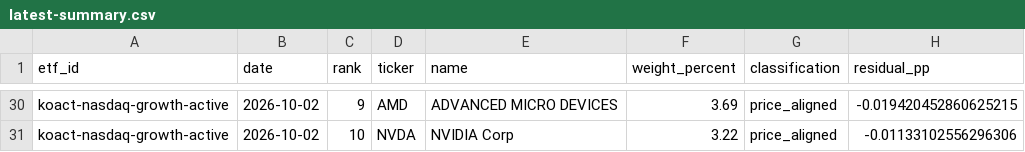
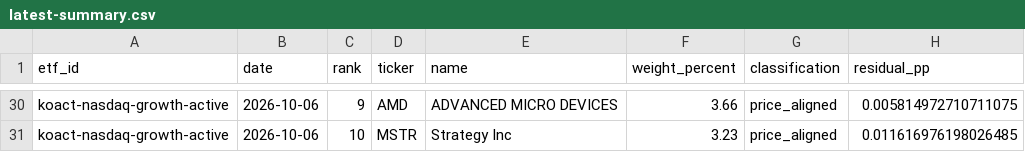
Before and after one commit to SonChangGi/etf-tracking, a CSV file: data/latest-summary.csv, drawn as a sheet; only a part is shown, gaps mark what is left out; the diff covers the shown part only; the diff names each change by its address in the sheet, - before the commit and + after, or states it on an @@ line.

```diff
--- a/data/latest-summary.csv
+++ b/data/latest-summary.csv
-B30:B31 (date): 2026-10-02
+B30:B31 (date): 2026-10-06
-F30 (weight_percent): 3.69
+F30 (weight_percent): 3.66
-H30 (residual_pp): -0.019420452860625215
+H30 (residual_pp): 0.005814972710711075
-D31 (ticker): NVDA
+D31 (ticker): MSTR
-E31 (name): NVIDIA Corp
+E31 (name): Strategy Inc
-F31 (weight_percent): 3.22
+F31 (weight_percent): 3.23
-H31 (residual_pp): -0.01133102556296306
+H31 (residual_pp): 0.011616976198026485
```
Also changed, not shown: 91 edited cells elsewhere in this file, 9 other files.
